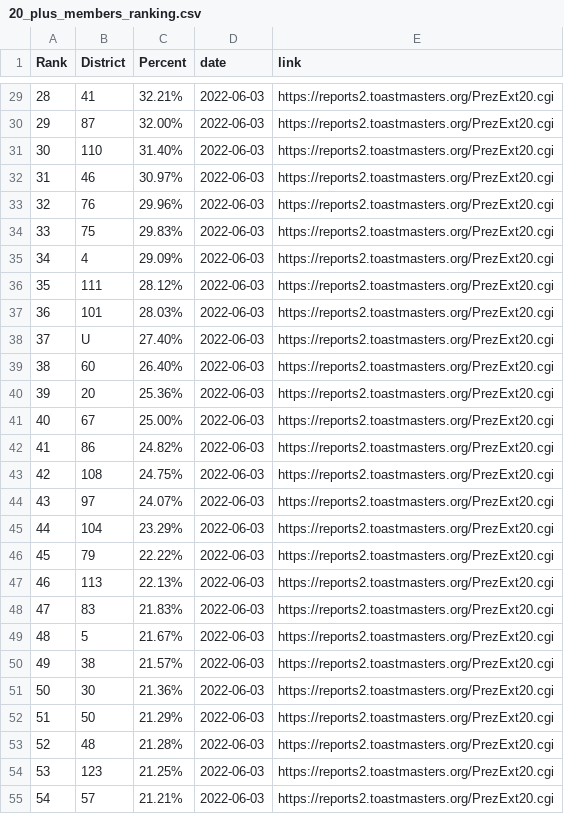
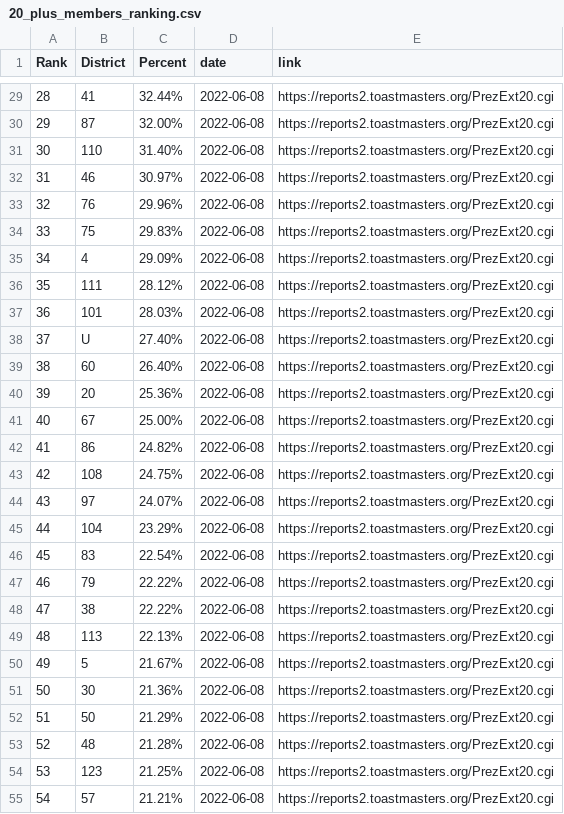
Before and after one commit to District98/raw-data, a CSV file: from-TMI/20_plus_members_ranking.csv, drawn as a sheet; only a part is shown, gaps mark what is left out; the diff covers the shown part only.

```diff
--- a/from-TMI/20_plus_members_ranking.csv
+++ b/from-TMI/20_plus_members_ranking.csv
@@ -29,27 +29,27 @@ Rank,District,Percent,date,link
-28,41,32.21%,2022-06-03,https://reports2.toastmasters.org/PrezExt20.cgi
-29,87,32.00%,2022-06-03,https://reports2.toastmasters.org/PrezExt20.cgi
-30,110,31.40%,2022-06-03,https://reports2.toastmasters.org/PrezExt20.cgi
-31,46,30.97%,2022-06-03,https://reports2.toastmasters.org/PrezExt20.cgi
-32,76,29.96%,2022-06-03,https://reports2.toastmasters.org/PrezExt20.cgi
-33,75,29.83%,2022-06-03,https://reports2.toastmasters.org/PrezExt20.cgi
-34,4,29.09%,2022-06-03,https://reports2.toastmasters.org/PrezExt20.cgi
-35,111,28.12%,2022-06-03,https://reports2.toastmasters.org/PrezExt20.cgi
-36,101,28.03%,2022-06-03,https://reports2.toastmasters.org/PrezExt20.cgi
-37,U,27.40%,2022-06-03,https://reports2.toastmasters.org/PrezExt20.cgi
-38,60,26.40%,2022-06-03,https://reports2.toastmasters.org/PrezExt20.cgi
-39,20,25.36%,2022-06-03,https://reports2.toastmasters.org/PrezExt20.cgi
-40,67,25.00%,2022-06-03,https://reports2.toastmasters.org/PrezExt20.cgi
-41,86,24.82%,2022-06-03,https://reports2.toastmasters.org/PrezExt20.cgi
-42,108,24.75%,2022-06-03,https://reports2.toastmasters.org/PrezExt20.cgi
-43,97,24.07%,2022-06-03,https://reports2.toastmasters.org/PrezExt20.cgi
-44,104,23.29%,2022-06-03,https://reports2.toastmasters.org/PrezExt20.cgi
-45,79,22.22%,2022-06-03,https://reports2.toastmasters.org/PrezExt20.cgi
-46,113,22.13%,2022-06-03,https://reports2.toastmasters.org/PrezExt20.cgi
-47,83,21.83%,2022-06-03,https://reports2.toastmasters.org/PrezExt20.cgi
-48,5,21.67%,2022-06-03,https://reports2.toastmasters.org/PrezExt20.cgi
-49,38,21.57%,2022-06-03,https://reports2.toastmasters.org/PrezExt20.cgi
-50,30,21.36%,2022-06-03,https://reports2.toastmasters.org/PrezExt20.cgi
-51,50,21.29%,2022-06-03,https://reports2.toastmasters.org/PrezExt20.cgi
-52,48,21.28%,2022-06-03,https://reports2.toastmasters.org/PrezExt20.cgi
-53,123,21.25%,2022-06-03,https://reports2.toastmasters.org/PrezExt20.cgi
-54,57,21.21%,2022-06-03,https://reports2.toastmasters.org/PrezExt20.cgi
+28,41,32.44%,2022-06-08,https://reports2.toastmasters.org/PrezExt20.cgi
+29,87,32.00%,2022-06-08,https://reports2.toastmasters.org/PrezExt20.cgi
+30,110,31.40%,2022-06-08,https://reports2.toastmasters.org/PrezExt20.cgi
+31,46,30.97%,2022-06-08,https://reports2.toastmasters.org/PrezExt20.cgi
+32,76,29.96%,2022-06-08,https://reports2.toastmasters.org/PrezExt20.cgi
+33,75,29.83%,2022-06-08,https://reports2.toastmasters.org/PrezExt20.cgi
+34,4,29.09%,2022-06-08,https://reports2.toastmasters.org/PrezExt20.cgi
+35,111,28.12%,2022-06-08,https://reports2.toastmasters.org/PrezExt20.cgi
+36,101,28.03%,2022-06-08,https://reports2.toastmasters.org/PrezExt20.cgi
+37,U,27.40%,2022-06-08,https://reports2.toastmasters.org/PrezExt20.cgi
+38,60,26.40%,2022-06-08,https://reports2.toastmasters.org/PrezExt20.cgi
+39,20,25.36%,2022-06-08,https://reports2.toastmasters.org/PrezExt20.cgi
+40,67,25.00%,2022-06-08,https://reports2.toastmasters.org/PrezExt20.cgi
+41,86,24.82%,2022-06-08,https://reports2.toastmasters.org/PrezExt20.cgi
+42,108,24.75%,2022-06-08,https://reports2.toastmasters.org/PrezExt20.cgi
+43,97,24.07%,2022-06-08,https://reports2.toastmasters.org/PrezExt20.cgi
+44,104,23.29%,2022-06-08,https://reports2.toastmasters.org/PrezExt20.cgi
+45,83,22.54%,2022-06-08,https://reports2.toastmasters.org/PrezExt20.cgi
+46,79,22.22%,2022-06-08,https://reports2.toastmasters.org/PrezExt20.cgi
+47,38,22.22%,2022-06-08,https://reports2.toastmasters.org/PrezExt20.cgi
+48,113,22.13%,2022-06-08,https://reports2.toastmasters.org/PrezExt20.cgi
+49,5,21.67%,2022-06-08,https://reports2.toastmasters.org/PrezExt20.cgi
+50,30,21.36%,2022-06-08,https://reports2.toastmasters.org/PrezExt20.cgi
+51,50,21.29%,2022-06-08,https://reports2.toastmasters.org/PrezExt20.cgi
+52,48,21.28%,2022-06-08,https://reports2.toastmasters.org/PrezExt20.cgi
+53,123,21.25%,2022-06-08,https://reports2.toastmasters.org/PrezExt20.cgi
+54,57,21.21%,2022-06-08,https://reports2.toastmasters.org/PrezExt20.cgi
```
Also changed, not shown: 125 edited cells elsewhere in this file, from-Marshalls/DCP_History_report_for_Area.csv, from-Marshalls/DCP_History_report_for_District.csv, 15 other files.
